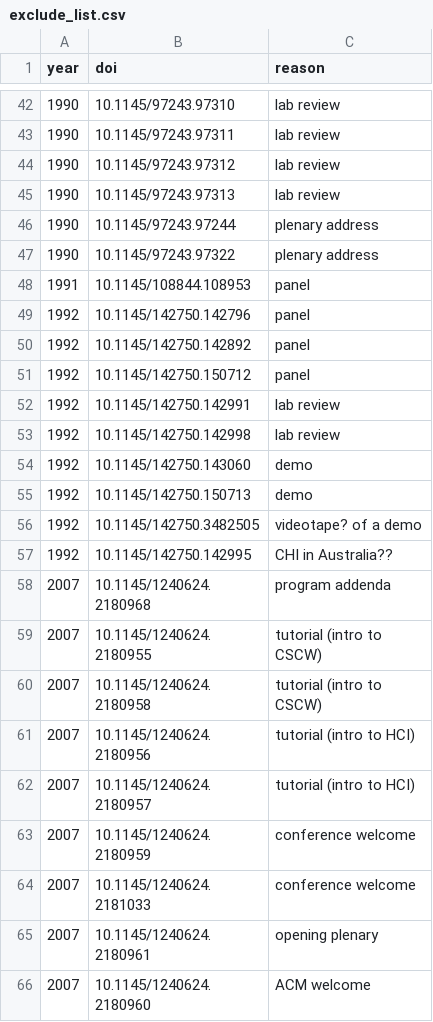
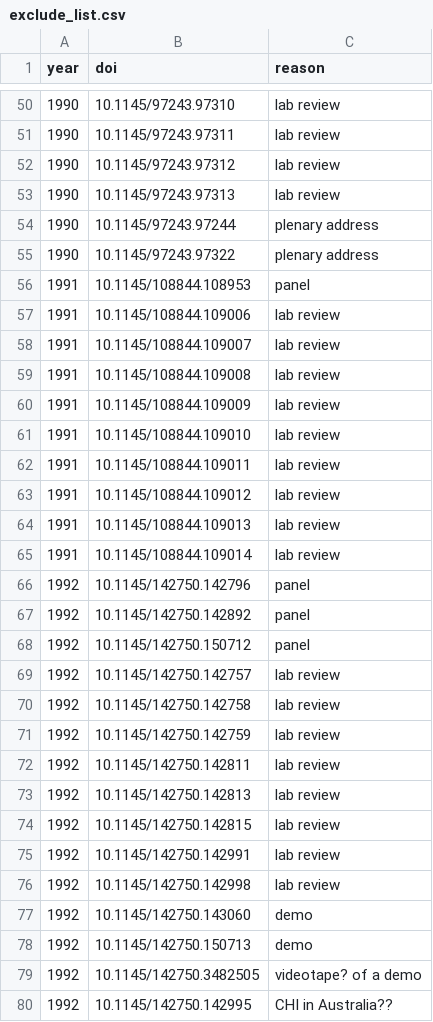
Before and after one commit to henningpohl/CHI-Metadata, a CSV file: scraping/exclude_list.csv, drawn as a sheet; only a part is shown, gaps mark what is left out; the shorter side is filled out with more unchanged rows; the diff covers the shown part only; the diff names each change by its address in the sheet, - before the commit and + after, or states it on an @@ line.

```diff
--- a/scraping/exclude_list.csv
+++ b/scraping/exclude_list.csv
+row 57: 1991 | 10.1145/108844.109006 | lab review
+row 58: 1991 | 10.1145/108844.109007 | lab review
+row 59: 1991 | 10.1145/108844.109008 | lab review
+row 60: 1991 | 10.1145/108844.109009 | lab review
+row 61: 1991 | 10.1145/108844.109010 | lab review
+row 62: 1991 | 10.1145/108844.109011 | lab review
+row 63: 1991 | 10.1145/108844.109012 | lab review
+row 64: 1991 | 10.1145/108844.109013 | lab review
+row 65: 1991 | 10.1145/108844.109014 | lab review
+row 69: 1992 | 10.1145/142750.142757 | lab review
+row 70: 1992 | 10.1145/142750.142758 | lab review
+row 71: 1992 | 10.1145/142750.142759 | lab review
+row 72: 1992 | 10.1145/142750.142811 | lab review
+row 73: 1992 | 10.1145/142750.142813 | lab review
+row 74: 1992 | 10.1145/142750.142815 | lab review
```
Also changed, not shown: 31 added rows elsewhere in this file, 47 other files.
